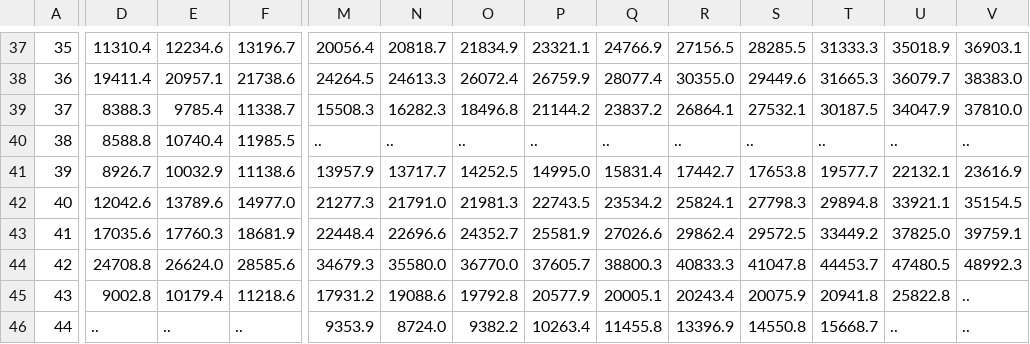
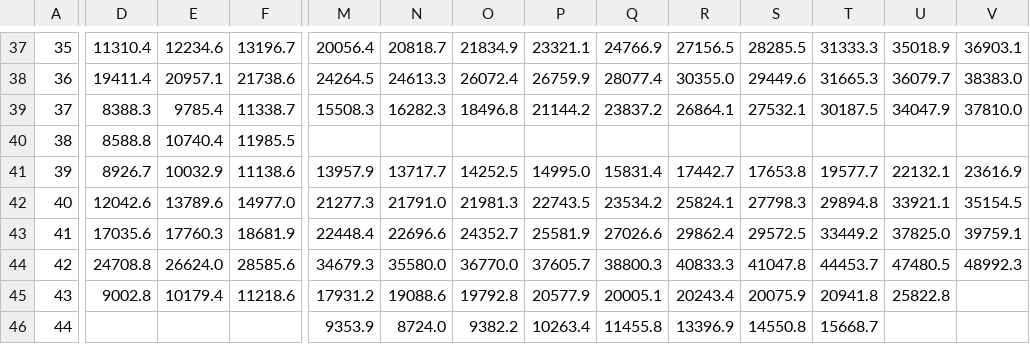
Before and after one commit to gonlyplease/corruption_analysis_europe, a CSV file: data/processed/gdp.csv, drawn as a sheet; only a part is shown, gaps mark what is left out; the diff covers the shown part only; the diff names each change by its address in the sheet, - before the commit and + after, or states it on an @@ line.

```diff
--- a/data/processed/gdp.csv
+++ b/data/processed/gdp.csv
-M40: ..
+M40: (empty)
-N40: ..
+N40: (empty)
-O40: ..
+O40: (empty)
-P40: ..
+P40: (empty)
-Q40: ..
+Q40: (empty)
-R40: ..
+R40: (empty)
-S40: ..
+S40: (empty)
-T40: ..
+T40: (empty)
-U40: ..
+U40: (empty)
-V40: ..
+V40: (empty)
-V45:V46: ..
+V45:V46: (empty)
-D46: ..
+D46: (empty)
-E46: ..
+E46: (empty)
-F46: ..
+F46: (empty)
-U46: ..
+U46: (empty)
```
Also changed, not shown: 38 edited cells elsewhere in this file, 1 other file.
